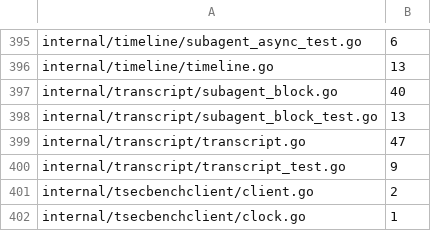
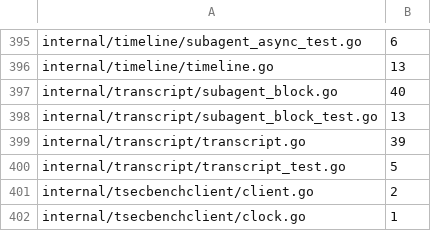
Before and after one commit to n1majne3/CyberPenda, a TSV file: scripts/comment-baseline.tsv, drawn as a sheet; only a part is shown, gaps mark what is left out.

Commit message:
chore: tighten Go comment ratchet after transcript split

```diff
--- a/scripts/comment-baseline.tsv
+++ b/scripts/comment-baseline.tsv
@@ -398,4 +398,4 @@ internal/transcript/subagent_block.go	40
 internal/transcript/subagent_block_test.go	13
-internal/transcript/transcript.go	47
-internal/transcript/transcript_test.go	9
+internal/transcript/transcript.go	39
+internal/transcript/transcript_test.go	5
 internal/tsecbenchclient/client.go	2
```
Also changed, not shown: 3 other files.
